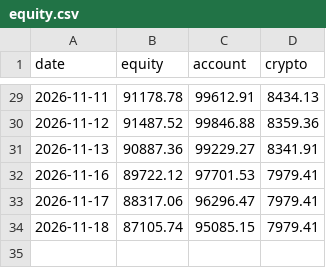
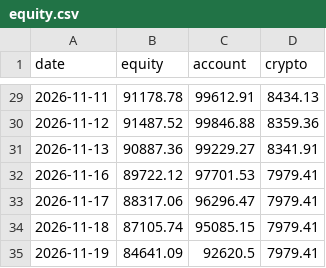
Before and after one commit to quantercoder/alphaforge, a CSV file: state/equity.csv, drawn as a sheet; only a part is shown, gaps mark what is left out.

```diff
--- a/state/equity.csv
+++ b/state/equity.csv
@@ -34 +34,2 @@ date,equity,account,crypto
 2026-11-18,87105.74,95085.15,7979.41
+2026-11-19,84641.09,92620.5,7979.41
```
Also changed, not shown: state/positions.csv, 2 other files.
